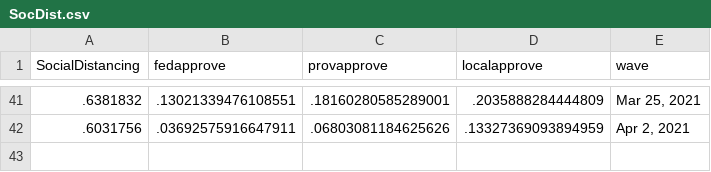
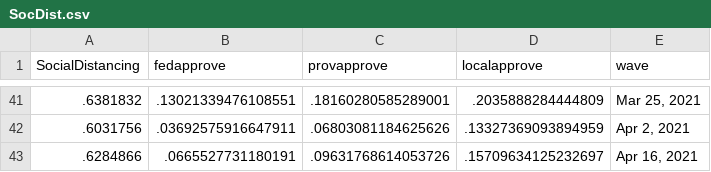
Before and after one commit to nrkthompson/ChartHolding, a CSV file: Data/SocDist.csv, drawn as a sheet; only a part is shown, gaps mark what is left out.

```diff
--- a/Data/SocDist.csv
+++ b/Data/SocDist.csv
@@ -42 +42,2 @@
 ".6031756",".03692575916647911",".06803081184625626",".13327369093894959","Apr 2, 2021"
+".6284866",".0665527731180191",".09631768614053726",".15709634125232697","Apr 16, 2021"
```
Also changed, not shown: Data/SocDistAge.csv, Data/SocDistGender.csv, 1 other file.
